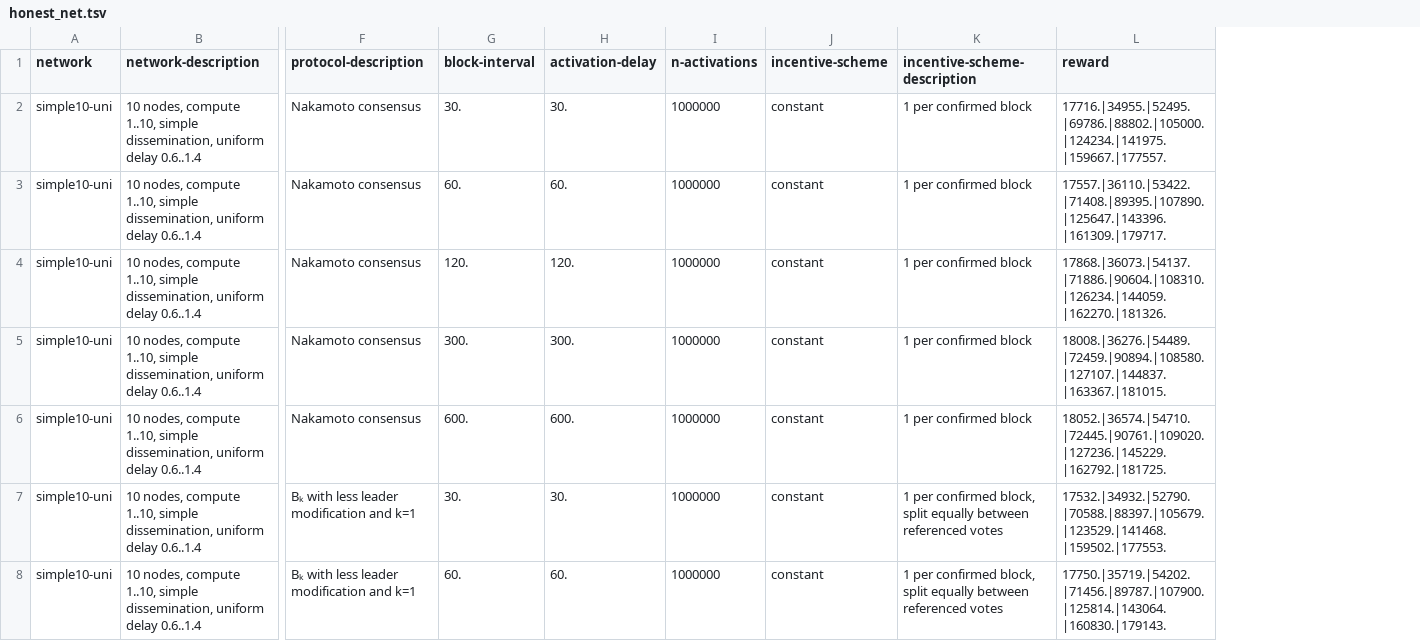
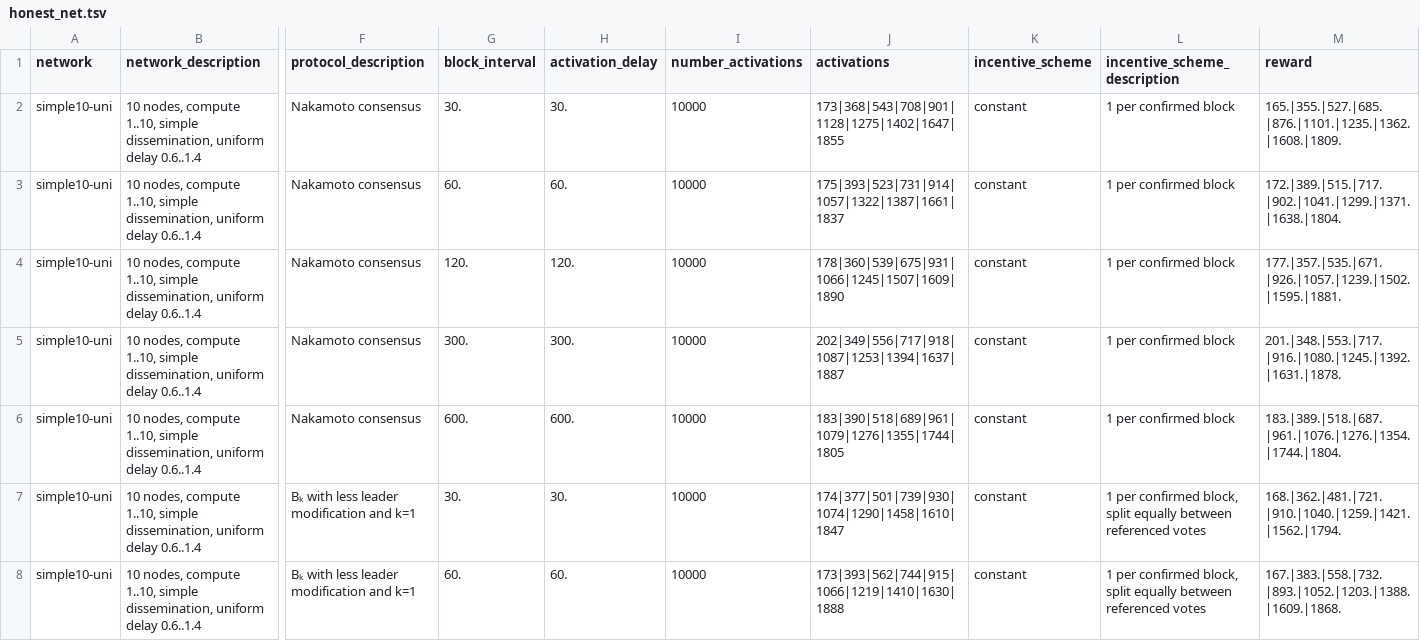
Before and after one commit to pkel/cpr, a TSV file: data/honest_net.tsv, drawn as a sheet; only a part is shown, gaps mark what is left out; removed rows and columns are numbered as before the commit, all else as after; the diff covers the shown part only; the diff names each change by its address in the sheet, - before the commit and + after, or states it on an @@ line.

Commit message:
Track number of activations per node during simulation.

```diff
--- a/data/honest_net.tsv
+++ b/data/honest_net.tsv
-column I (n-activations), rows 2-8: all 1000000
+column I (number_activations), rows 2-8: all 10000
+column J (activations), rows 2-8: 173|368|543|708|901|1128|1275|1402|1647|1855 | 175|393|523|731|914|1057|1322|1387|1661|1837 | 178|360|539|675|931|1066|1245|1507|1609|1890 | 202|349|556|717|918|1087|1253|1394|1637|1887 | 183|390|518|689|961|1079|1276|1355|1744|1805 | 174|377|501|739|930|1074|1290|1458|1610|1847 | 173|393|562|744|915|1066|1219|1410|1630|1888
-B1: network-description
+B1: network_description
-F1: protocol-description
+F1: protocol_description
-G1: block-interval
+G1: block_interval
-H1: activation-delay
+H1: activation_delay
-K1: incentive-scheme
+K1: incentive_scheme
-L1: incentive-scheme-description
+L1: incentive_scheme_description
-M2 (reward): 17716.|34955.|52495.|69786.|88802.|105000.|124234.|141975.|159667.|177557.
+M2 (reward): 165.|355.|527.|685.|876.|1101.|1235.|1362.|1608.|1809.
-M3 (reward): 17557.|36110.|53422.|71408.|89395.|107890.|125647.|143396.|161309.|179717.
+M3 (reward): 172.|389.|515.|717.|902.|1041.|1299.|1371.|1638.|1804.
-M4 (reward): 17868.|36073.|54137.|71886.|90604.|108310.|126234.|144059.|162270.|181326.
+M4 (reward): 177.|357.|535.|671.|926.|1057.|1239.|1502.|1595.|1881.
-M5 (reward): 18008.|36276.|54489.|72459.|90894.|108580.|127107.|144837.|163367.|181015.
+M5 (reward): 201.|348.|553.|717.|916.|1080.|1245.|1392.|1631.|1878.
-M6 (reward): 18052.|36574.|54710.|72445.|90761.|109020.|127236.|145229.|162792.|181725.
+M6 (reward): 183.|389.|518.|687.|961.|1076.|1276.|1354.|1744.|1804.
-M7 (reward): 17532.|34932.|52790.|70588.|88397.|105679.|123529.|141468.|159502.|177553.
+M7 (reward): 168.|362.|481.|721.|910.|1040.|1259.|1421.|1562.|1794.
-M8 (reward): 17750.|35719.|54202.|71456.|89787.|107900.|125814.|143064.|160830.|179143.
+M8 (reward): 167.|383.|558.|732.|893.|1052.|1203.|1388.|1609.|1868.
```
Also changed, not shown: 158 edited cells elsewhere in this file, 8 other files.
